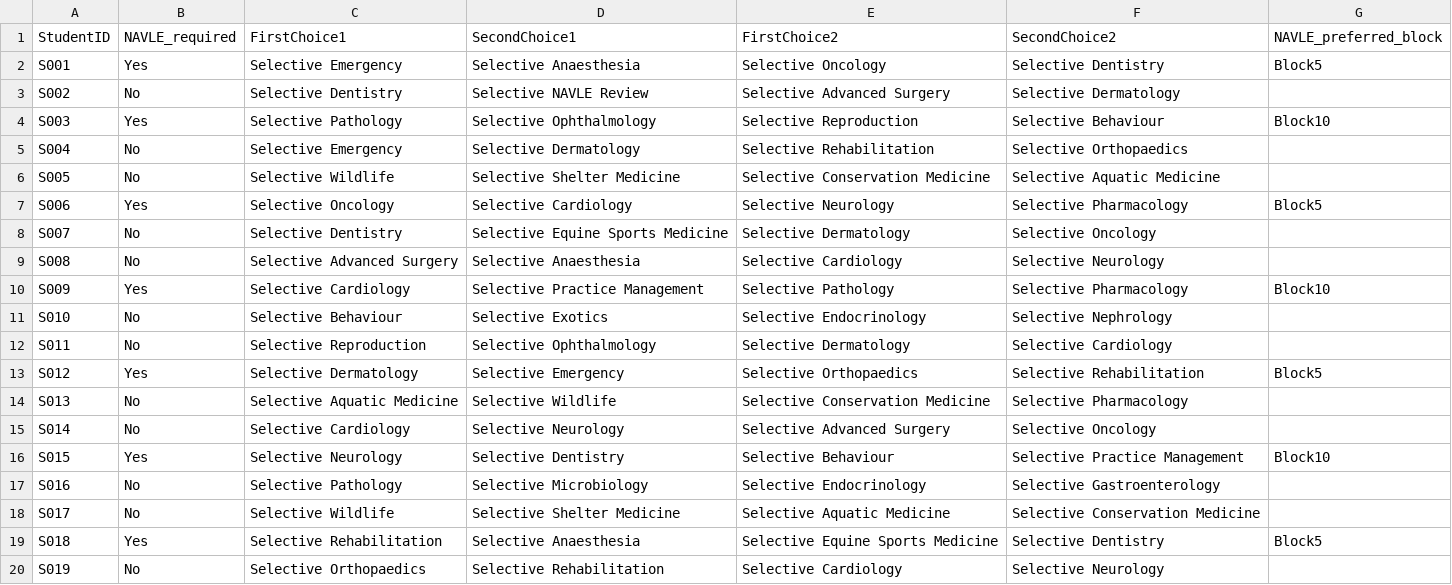
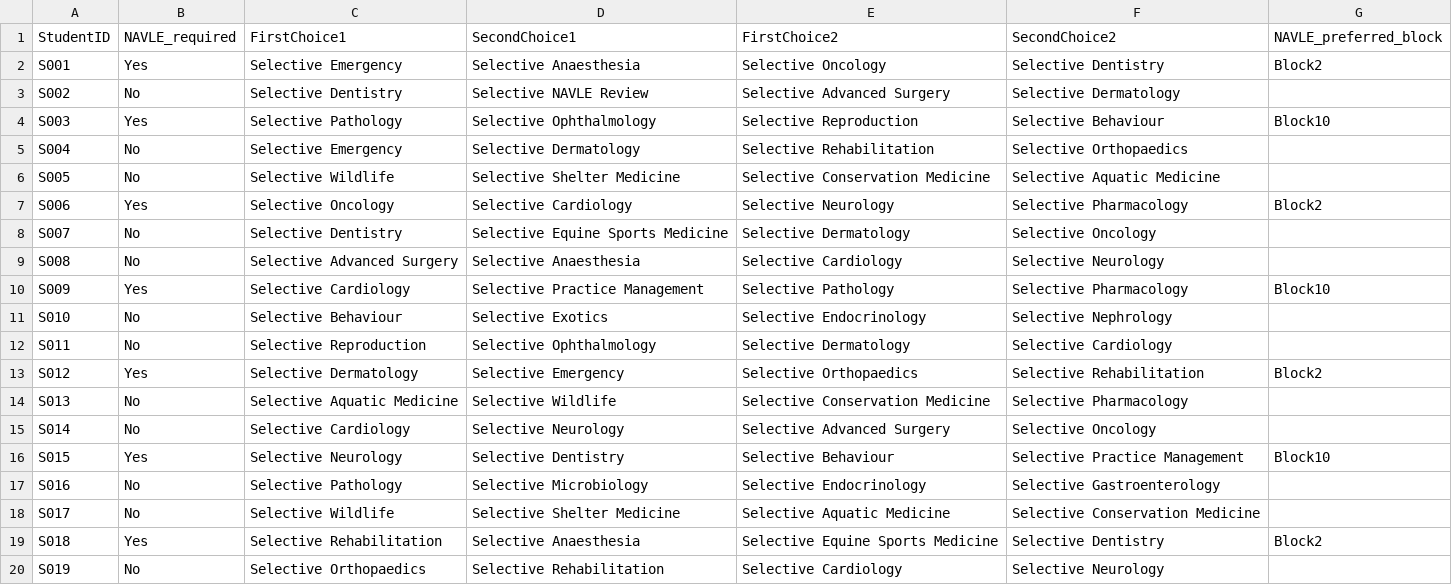
Before and after one commit to phammond76/vet-finalyear-timetabling, a CSV file: student_choices_example.csv, drawn as a sheet; only a part is shown.

```diff
--- a/student_choices_example.csv
+++ b/student_choices_example.csv
@@ -1,3 +1,3 @@
 StudentID,NAVLE_required,FirstChoice1,SecondChoice1,FirstChoice2,SecondChoice2,NAVLE_preferred_block
-S001,Yes,Selective Emergency,Selective Anaesthesia,Selective Oncology,Selective Dentistry,Block5
+S001,Yes,Selective Emergency,Selective Anaesthesia,Selective Oncology,Selective Dentistry,Block2
 S002,No,Selective Dentistry,Selective NAVLE Review,Selective Advanced Surgery,Selective Dermatology,
@@ -6,3 +6,3 @@ S004,No,Selective Emergency,Selective Dermatology,Selective Rehabilitation,Selec
 S005,No,Selective Wildlife,Selective Shelter Medicine,Selective Conservation Medicine,Selective Aquatic Medicine,
-S006,Yes,Selective Oncology,Selective Cardiology,Selective Neurology,Selective Pharmacology,Block5
+S006,Yes,Selective Oncology,Selective Cardiology,Selective Neurology,Selective Pharmacology,Block2
 S007,No,Selective Dentistry,Selective Equine Sports Medicine,Selective Dermatology,Selective Oncology,
@@ -12,3 +12,3 @@ S010,No,Selective Behaviour,Selective Exotics,Selective Endocrinology,Selective
 S011,No,Selective Reproduction,Selective Ophthalmology,Selective Dermatology,Selective Cardiology,
-S012,Yes,Selective Dermatology,Selective Emergency,Selective Orthopaedics,Selective Rehabilitation,Block5
+S012,Yes,Selective Dermatology,Selective Emergency,Selective Orthopaedics,Selective Rehabilitation,Block2
 S013,No,Selective Aquatic Medicine,Selective Wildlife,Selective Conservation Medicine,Selective Pharmacology,
@@ -18,3 +18,3 @@ S016,No,Selective Pathology,Selective Microbiology,Selective Endocrinology,Selec
 S017,No,Selective Wildlife,Selective Shelter Medicine,Selective Aquatic Medicine,Selective Conservation Medicine,
-S018,Yes,Selective Rehabilitation,Selective Anaesthesia,Selective Equine Sports Medicine,Selective Dentistry,Block5
+S018,Yes,Selective Rehabilitation,Selective Anaesthesia,Selective Equine Sports Medicine,Selective Dentistry,Block2
 S019,No,Selective Orthopaedics,Selective Rehabilitation,Selective Cardiology,Selective Neurology,
```
Also changed, not shown: allocation_output.csv, rotation_capacities_example.csv, 1 other file.
